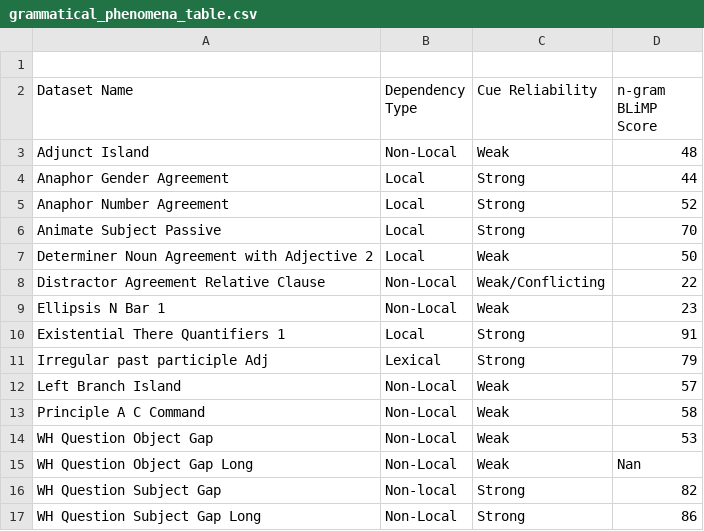
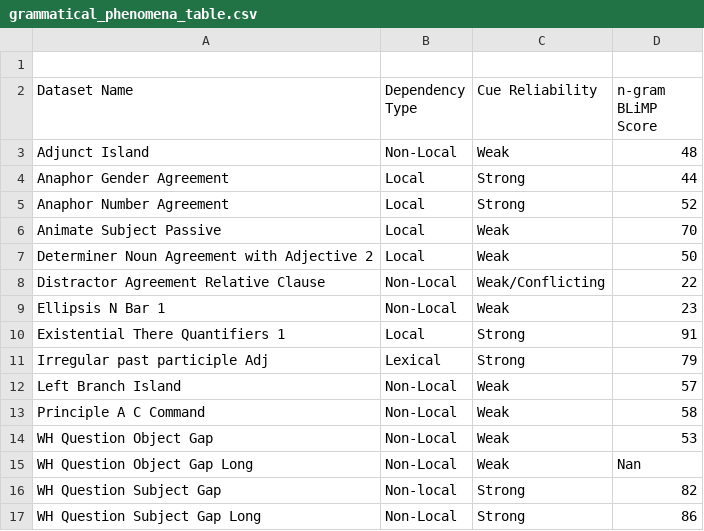
Before and after one commit to ramjanarthan/impossible-languages, a CSV file: data_generation/generation_projects/impossible_blimp/grammatical_phenomena_table.csv, drawn as a sheet.

Commit message:
Classify animacy as weak

```diff
--- a/data_generation/generation_projects/impossible_blimp/grammatical_phenomena_table.csv
+++ b/data_generation/generation_projects/impossible_blimp/grammatical_phenomena_table.csv
@@ -5,3 +5,3 @@ Anaphor Gender Agreement,Local,Strong,44
 Anaphor Number Agreement,Local,Strong,52
-Animate Subject Passive,Local,Strong,70
+Animate Subject Passive,Local,Weak,70
 Determiner Noun Agreement with Adjective 2,Local,Weak,50
```
Also changed, not shown: 7 other files.
